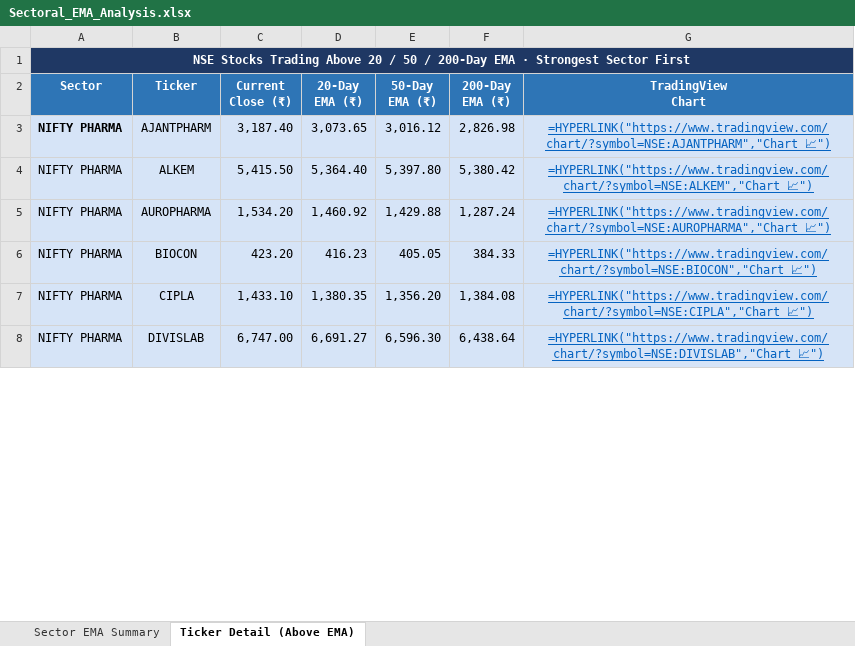
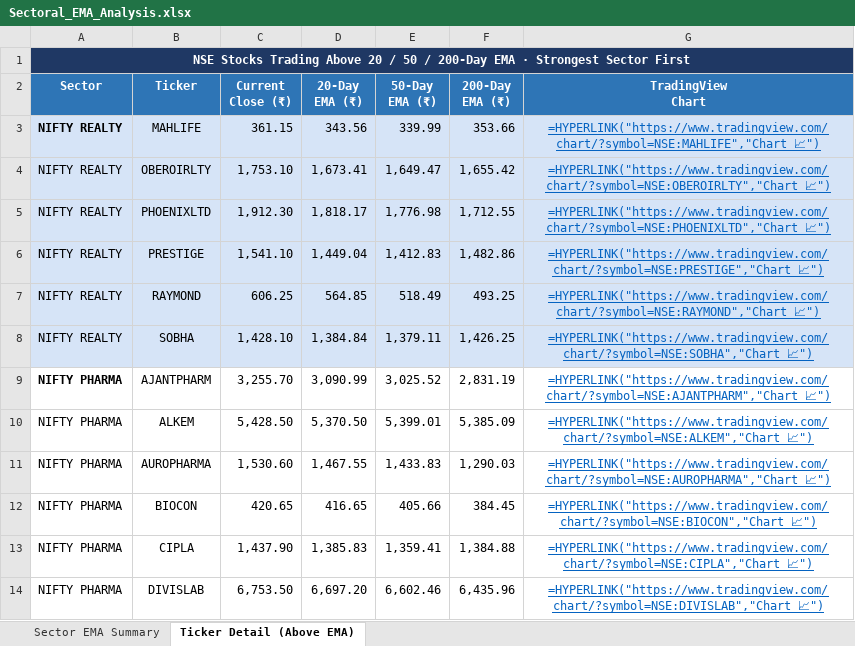
Before and after one commit to nikunj2021/EMA-Screener-, an Excel workbook: Report/EMAReport/Sectoral_EMA_Analysis.xlsx, sheet Ticker Detail (Above EMA), drawn as a sheet; only a part is shown; values as stored, in another font and other column widths than the file's, no borders; formulas without a stored value are shown as written; addresses are those after the commit; the diff covers the shown part only; the diff names each change by its address in the sheet, - before the commit and + after, or states it on an @@ line.

```diff
--- a/Report/EMAReport/Sectoral_EMA_Analysis.xlsx (sheet Ticker Detail (Above EMA))
+++ b/Report/EMAReport/Sectoral_EMA_Analysis.xlsx (sheet Ticker Detail (Above EMA))
+row 3: NIFTY REALTY | MAHLIFE | 361.15 | 343.56 | 339.99 | 353.66 | =HYPERLINK("https://www.tradingview.com/chart/?symbol=NSE:MAHLIFE","Chart 📈")
+row 4: NIFTY REALTY | OBEROIRLTY | 1,753.10 | 1,673.41 | 1,649.47 | 1,655.42 | =HYPERLINK("https://www.tradingview.com/chart/?symbol=NSE:OBEROIRLTY","Chart 📈")
+row 5: NIFTY REALTY | PHOENIXLTD | 1,912.30 | 1,818.17 | 1,776.98 | 1,712.55 | =HYPERLINK("https://www.tradingview.com/chart/?symbol=NSE:PHOENIXLTD","Chart 📈")
+row 6: NIFTY REALTY | PRESTIGE | 1,541.10 | 1,449.04 | 1,412.83 | 1,482.86 | =HYPERLINK("https://www.tradingview.com/chart/?symbol=NSE:PRESTIGE","Chart 📈")
+row 7: NIFTY REALTY | RAYMOND | 606.25 | 564.85 | 518.49 | 493.25 | =HYPERLINK("https://www.tradingview.com/chart/?symbol=NSE:RAYMOND","Chart 📈")
+row 8: NIFTY REALTY | SOBHA | 1,428.10 | 1,384.84 | 1,379.11 | 1,426.25 | =HYPERLINK("https://www.tradingview.com/chart/?symbol=NSE:SOBHA","Chart 📈")
-A9:G14 fill: #D6E4F7
+A9:G14 fill: none
-C9 (Current Close (₹)): 3,187.40
+C9 (Current Close (₹)): 3,255.70
-D9 (20-Day EMA (₹)): 3,073.65
+D9 (20-Day EMA (₹)): 3,090.99
-E9 (50-Day EMA (₹)): 3,016.12
+E9 (50-Day EMA (₹)): 3,025.52
-F9 (200-Day EMA (₹)): 2,826.98
+F9 (200-Day EMA (₹)): 2,831.19
-C10 (Current Close (₹)): 5,415.50
+C10 (Current Close (₹)): 5,428.50
-D10 (20-Day EMA (₹)): 5,364.40
+D10 (20-Day EMA (₹)): 5,370.50
-E10 (50-Day EMA (₹)): 5,397.80
+E10 (50-Day EMA (₹)): 5,399.01
-F10 (200-Day EMA (₹)): 5,380.42
+F10 (200-Day EMA (₹)): 5,385.09
-C11 (Current Close (₹)): 1,534.20
+C11 (Current Close (₹)): 1,530.60
-D11 (20-Day EMA (₹)): 1,460.92
+D11 (20-Day EMA (₹)): 1,467.55
-E11 (50-Day EMA (₹)): 1,429.88
+E11 (50-Day EMA (₹)): 1,433.83
-F11 (200-Day EMA (₹)): 1,287.24
+F11 (200-Day EMA (₹)): 1,290.03
-C12 (Current Close (₹)): 423.20
+C12 (Current Close (₹)): 420.65
-D12 (20-Day EMA (₹)): 416.23
+D12 (20-Day EMA (₹)): 416.65
-E12 (50-Day EMA (₹)): 405.05
+E12 (50-Day EMA (₹)): 405.66
-F12 (200-Day EMA (₹)): 384.33
+F12 (200-Day EMA (₹)): 384.45
-C13 (Current Close (₹)): 1,433.10
+C13 (Current Close (₹)): 1,437.90
-D13 (20-Day EMA (₹)): 1,380.35
+D13 (20-Day EMA (₹)): 1,385.83
-E13 (50-Day EMA (₹)): 1,356.20
+E13 (50-Day EMA (₹)): 1,359.41
-F13 (200-Day EMA (₹)): 1,384.08
+F13 (200-Day EMA (₹)): 1,384.88
-C14 (Current Close (₹)): 6,747.00
+C14 (Current Close (₹)): 6,753.50
-D14 (20-Day EMA (₹)): 6,691.27
+D14 (20-Day EMA (₹)): 6,697.20
-E14 (50-Day EMA (₹)): 6,596.30
+E14 (50-Day EMA (₹)): 6,602.46
-F14 (200-Day EMA (₹)): 6,438.64
+F14 (200-Day EMA (₹)): 6,435.96
```
Also changed, not shown: 22 added rows, 25 removed rows, 200 edited cells and cell formats elsewhere in this sheet, sheet Sector EMA Summary, Report/EMAReport/Micro_250_ema_breadth.xlsx, Report/EMAReport/Micro_250_ema_breadth_history.xlsx, 4 other files.
